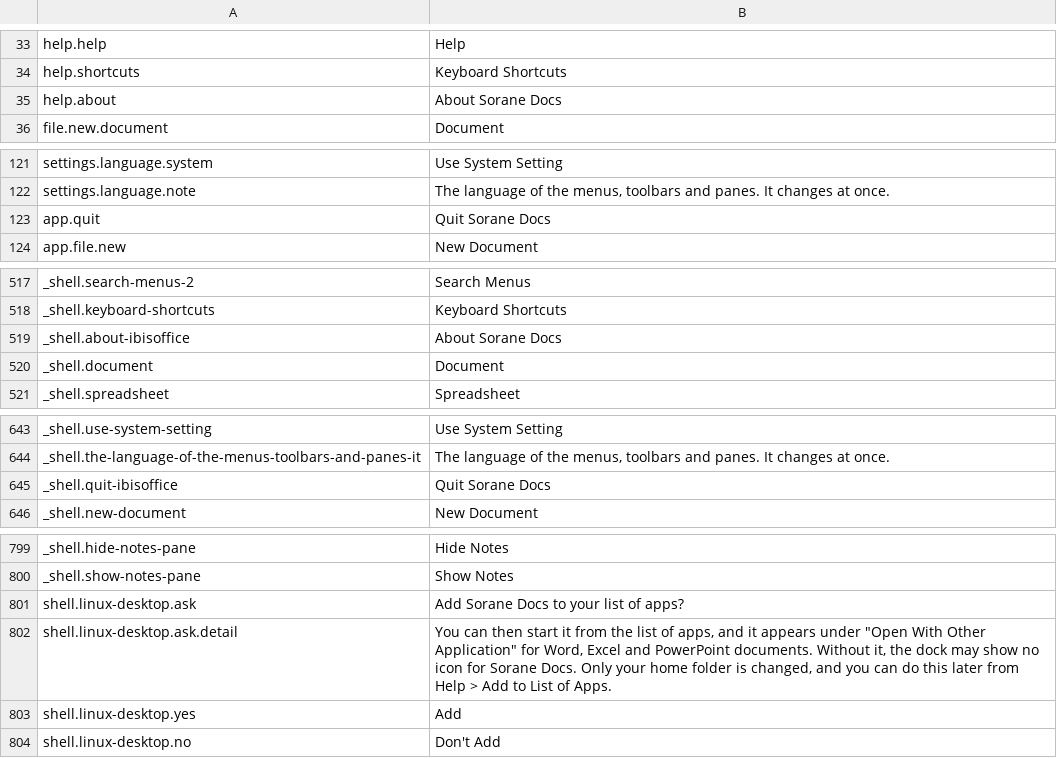
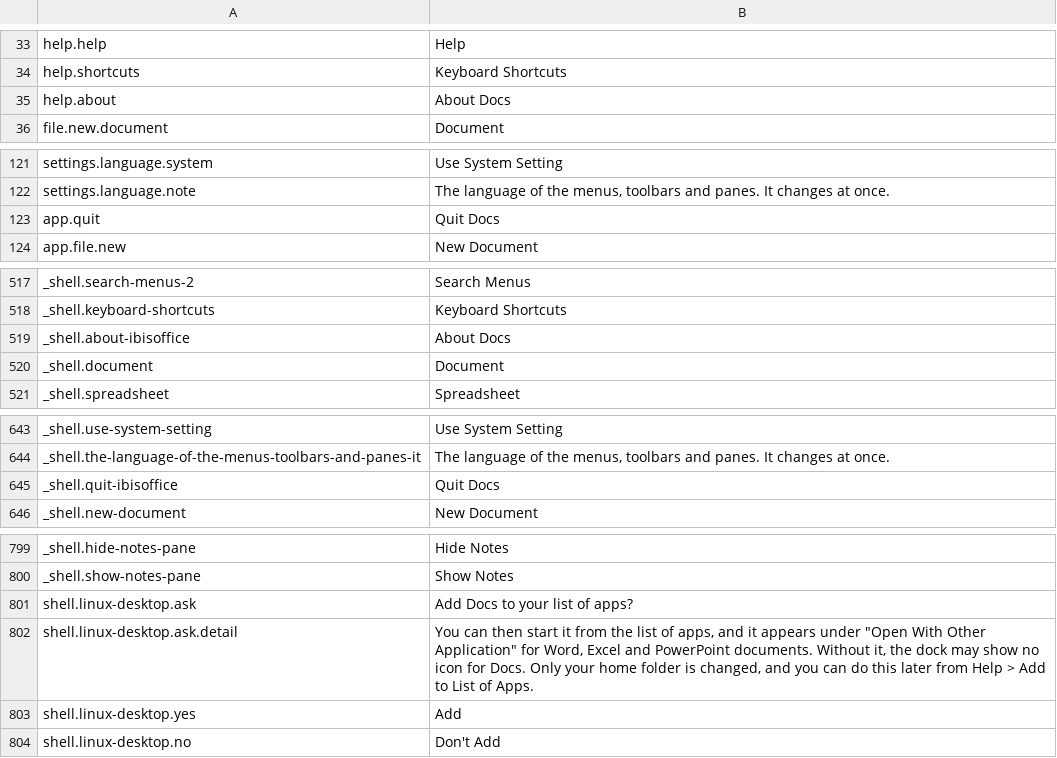
Before and after one commit to masanork/ibis-office, a TSV file: crates/ibis-office-base/i18n/en/shell.tsv, drawn as a sheet; only a part is shown, gaps mark what is left out; the diff covers the shown part only.

Commit message:
Call the app Docs.
User-visible names, titles, and the macOS bundle say Docs. The bundle id, the update product string, and the Harunobu data path stay unchanged.

```diff
--- a/crates/ibis-office-base/i18n/en/shell.tsv
+++ b/crates/ibis-office-base/i18n/en/shell.tsv
@@ -34,3 +34,3 @@ help.help	Help
 help.shortcuts	Keyboard Shortcuts
-help.about	About Sorane Docs
+help.about	About Docs
 file.new.document	Document
@@ -122,3 +122,3 @@ settings.language.system	Use System Setting
 settings.language.note	The language of the menus, toolbars and panes. It changes at once.
-app.quit	Quit Sorane Docs
+app.quit	Quit Docs
 app.file.new	New Document
@@ -518,3 +518,3 @@ _shell.search-menus-2	Search Menus
 _shell.keyboard-shortcuts	Keyboard Shortcuts
-_shell.about-ibisoffice	About Sorane Docs
+_shell.about-ibisoffice	About Docs
 _shell.document	Document
@@ -644,3 +644,3 @@ _shell.use-system-setting	Use System Setting
 _shell.the-language-of-the-menus-toolbars-and-panes-it	The language of the menus, toolbars and panes. It changes at once.
-_shell.quit-ibisoffice	Quit Sorane Docs
+_shell.quit-ibisoffice	Quit Docs
 _shell.new-document	New Document
@@ -800,4 +800,4 @@ _shell.hide-notes-pane	Hide Notes
 _shell.show-notes-pane	Show Notes
-shell.linux-desktop.ask	Add Sorane Docs to your list of apps?
-shell.linux-desktop.ask.detail	You can then start it from the list of apps, and it appears under "Open With Other Application" for Word, Excel and PowerPoint documents. Without it, the dock may show no icon for Sorane Docs. Only your home folder is changed, and you can do this later from Help > Add to List of Apps.
+shell.linux-desktop.ask	Add Docs to your list of apps?
+shell.linux-desktop.ask.detail	You can then start it from the list of apps, and it appears under "Open With Other Application" for Word, Excel and PowerPoint documents. Without it, the dock may show no icon for Docs. Only your home folder is changed, and you can do this later from Help > Add to List of Apps.
 shell.linux-desktop.yes	Add
```
Also changed, not shown: 1 edited cell elsewhere in this file, crates/ibis-office-base/i18n/ja/shell.tsv, 26 other files.
